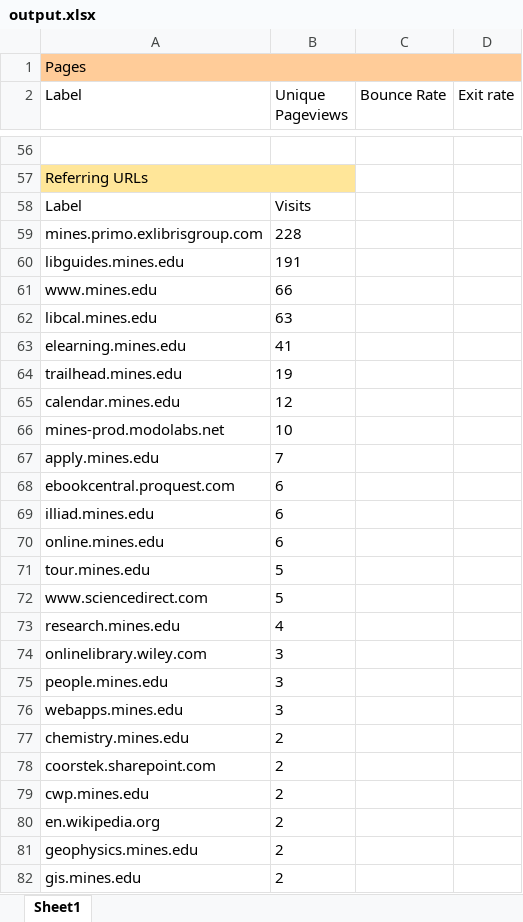
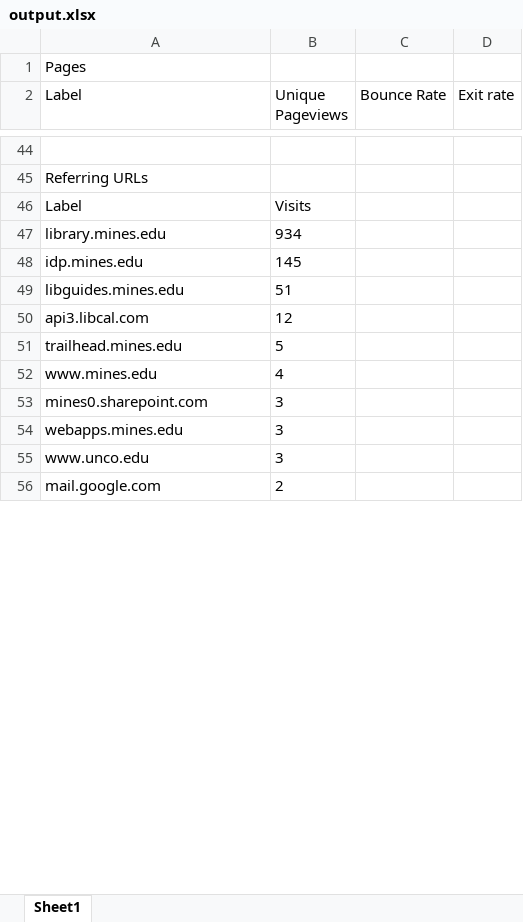
Before and after one commit to Reformedkoala/WebStatAutomation, an Excel workbook: output.xlsx, sheet Sheet1, drawn as a sheet; only a part is shown, gaps mark what is left out; values as stored, in another font and other column widths than the file's, no borders; removed rows and columns are numbered as before the commit, all else as after; the diff covers the shown part only; the diff names each change by its address in the sheet, - before the commit and + after, or states it on an @@ line.

```diff
--- a/output.xlsx (sheet Sheet1)
+++ b/output.xlsx (sheet Sheet1)
-A1 fill: #FFCC99
+A1 fill: none
-A1:D1 merged
-A45 fill: #FFE699
+A45 fill: none
-A57:B57 merged
-row 59: mines.primo.exlibrisgroup.com | 228
+row 47: library.mines.edu | 934
+row 48: idp.mines.edu | 145
-B49 (Unique Pageviews): 191
+B49 (Unique Pageviews): 51
-row 61: www.mines.edu | 66
-row 62: libcal.mines.edu | 63
-row 63: elearning.mines.edu | 41
-row 64: trailhead.mines.edu | 19
-A50 (Label): calendar.mines.edu
+A50 (Label): api3.libcal.com
-row 66: mines-prod.modolabs.net | 10
-row 67: apply.mines.edu | 7
-row 68: ebookcentral.proquest.com | 6
-row 69: illiad.mines.edu | 6
-row 70: online.mines.edu | 6
-A51 (Label): tour.mines.edu
+A51 (Label): trailhead.mines.edu
-row 72: www.sciencedirect.com | 5
-A52 (Label): research.mines.edu
+A52 (Label): www.mines.edu
-A53 (Label): onlinelibrary.wiley.com
+A53 (Label): mines0.sharepoint.com
-row 75: people.mines.edu | 3
-row 77: chemistry.mines.edu | 2
+row 55: www.unco.edu | 3
-A56 (Label): coorstek.sharepoint.com
+A56 (Label): mail.google.com
-row 79: cwp.mines.edu | 2
-row 80: en.wikipedia.org | 2
-row 81: geophysics.mines.edu | 2
-row 82: gis.mines.edu | 2
```
Also changed, not shown: 41 added rows, 48 removed rows, 5 edited cells, cell formats and merged cells elsewhere in this sheet, 3 other files.
